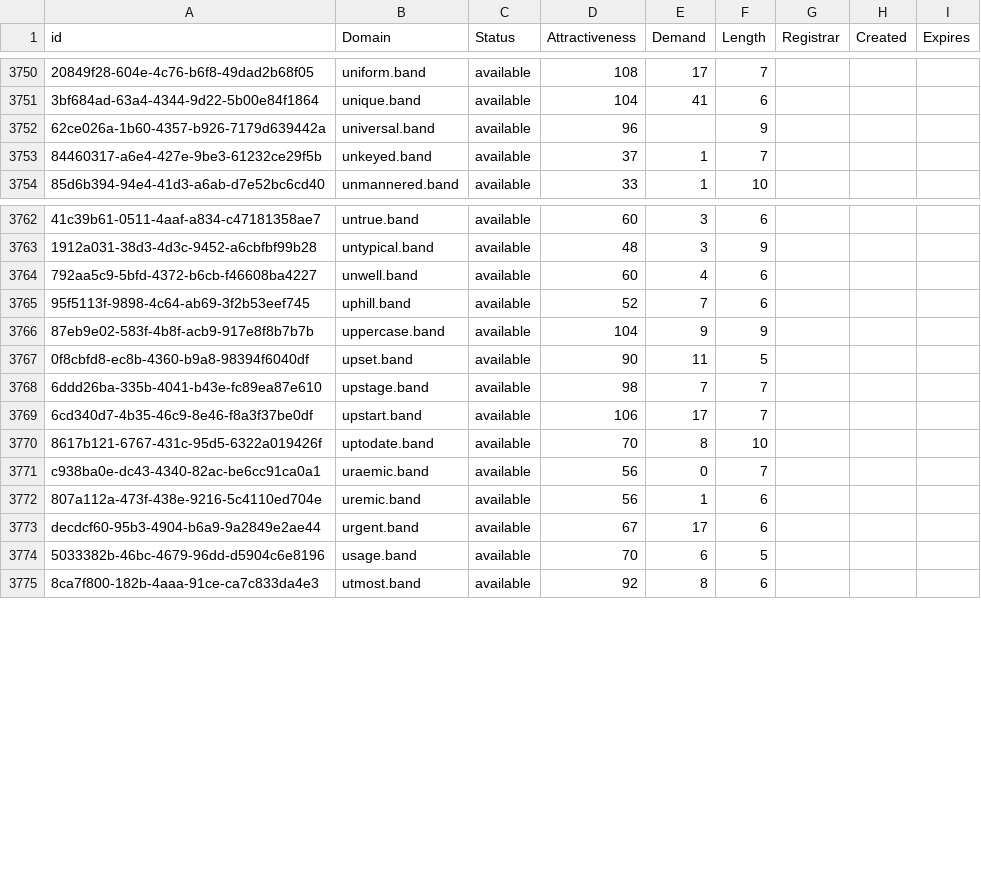
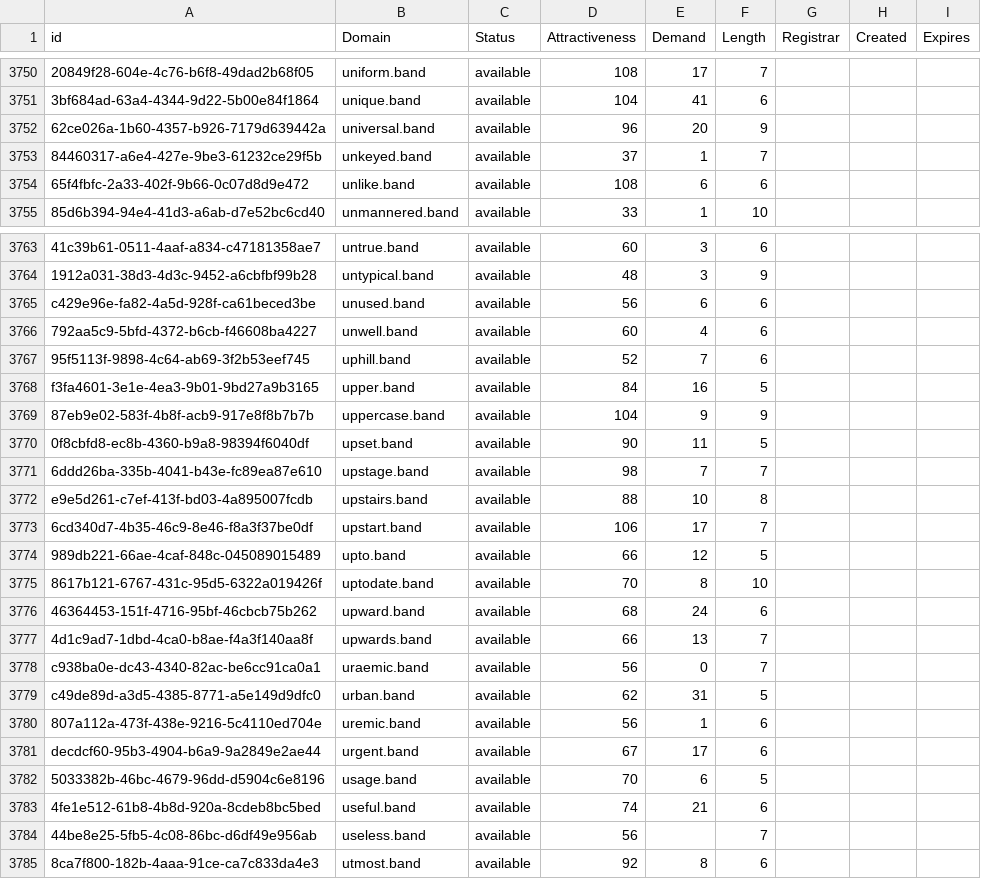
Before and after one commit to UniqueDomains/band-oneword-domains, a CSV file: band.csv, drawn as a sheet; only a part is shown, gaps mark what is left out; the diff covers the shown part only; the diff names each change by its address in the sheet, - before the commit and + after, or states it on an @@ line.

Commit message:
Domains update

```diff
--- a/band.csv
+++ b/band.csv
-E3752 (Demand): (empty)
+E3752 (Demand): 20
+row 3754: 65f4fbfc-2a33-402f-9b66-0c07d8d9e472 | unlike.band | available | 108 | 6 | 6
+row 3765: c429e96e-fa82-4a5d-928f-ca61beced3be | unused.band | available | 56 | 6 | 6
+row 3768: f3fa4601-3e1e-4ea3-9b01-9bd27a9b3165 | upper.band | available | 84 | 16 | 5
+row 3772: e9e5d261-c7ef-413f-bd03-4a895007fcdb | upstairs.band | available | 88 | 10 | 8
+row 3774: 989db221-66ae-4caf-848c-045089015489 | upto.band | available | 66 | 12 | 5
+row 3776: 46364453-151f-4716-95bf-46cbcb75b262 | upward.band | available | 68 | 24 | 6
+row 3777: 4d1c9ad7-1dbd-4ca0-b8ae-f4a3f140aa8f | upwards.band | available | 66 | 13 | 7
+row 3779: c49de89d-a3d5-4385-8771-a5e149d9dfc0 | urban.band | available | 62 | 31 | 5
+row 3783: 4fe1e512-61b8-4b8d-920a-8cdeb8bc5bed | useful.band | available | 74 | 21 | 6
+row 3784: 44be8e25-5fb5-4c08-86bc-d6df49e956ab | useless.band | available | 56 |  | 7
```
Also changed, not shown: 3 added rows and 11 edited cells elsewhere in this file, 2 other files.
